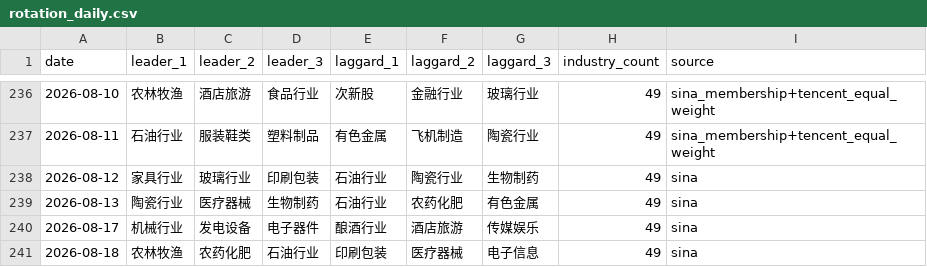
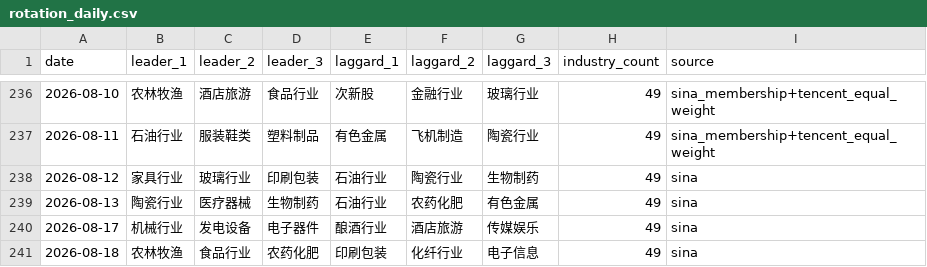
Before and after one commit to magennnb-png/a-share-market-snapshot, a CSV file: data/history/rotation_daily.csv, drawn as a sheet; only a part is shown, gaps mark what is left out.

```diff
--- a/data/history/rotation_daily.csv
+++ b/data/history/rotation_daily.csv
@@ -240,2 +240,2 @@
 2026-08-17,机械行业,发电设备,电子器件,酿酒行业,酒店旅游,传媒娱乐,49,sina
-2026-08-18,农林牧渔,农药化肥,石油行业,印刷包装,医疗器械,电子信息,49,sina
+2026-08-18,农林牧渔,食品行业,农药化肥,印刷包装,化纤行业,电子信息,49,sina
```
Also changed, not shown: data/history/indices_daily.csv, data/history/market_breadth_daily.csv, 13 other files.
